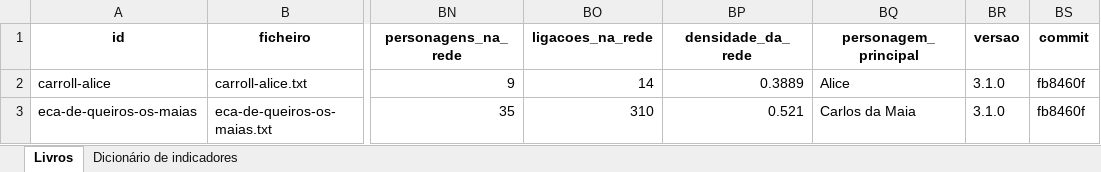
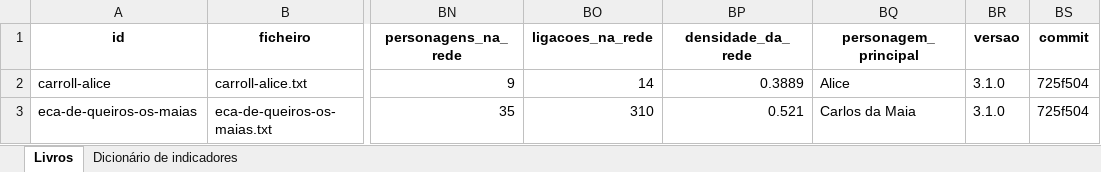
Before and after one commit to Joo2002VSC/Portfolio--Joao_Garcao, an Excel workbook: projects/language-technologies/livros-pln/resultados/indicadores.xlsx, sheet Livros, drawn as a sheet; only a part is shown, gaps mark what is left out; values as stored, in another font and other column widths than the file's, no borders; the diff names each change by its address in the sheet, - before the commit and + after, or states it on an @@ line.

Commit message:
livros-pln 3.1.0: aspeto editorial, indicadores maiores, cabeçalho e rodapé

```diff
--- a/projects/language-technologies/livros-pln/resultados/indicadores.xlsx (sheet Livros)
+++ b/projects/language-technologies/livros-pln/resultados/indicadores.xlsx (sheet Livros)
-BS2:BS3 (commit): fb8460f
+BS2:BS3 (commit): 725f504
```
Also changed, not shown: projects/language-technologies/livros-pln/resultados/livros/carroll-alice/carroll-alice.xlsx, projects/language-technologies/livros-pln/resultados/livros/eca-de-queiros-os-maias/eca-de-queiros-os-maias.xlsx, 30 other files.
